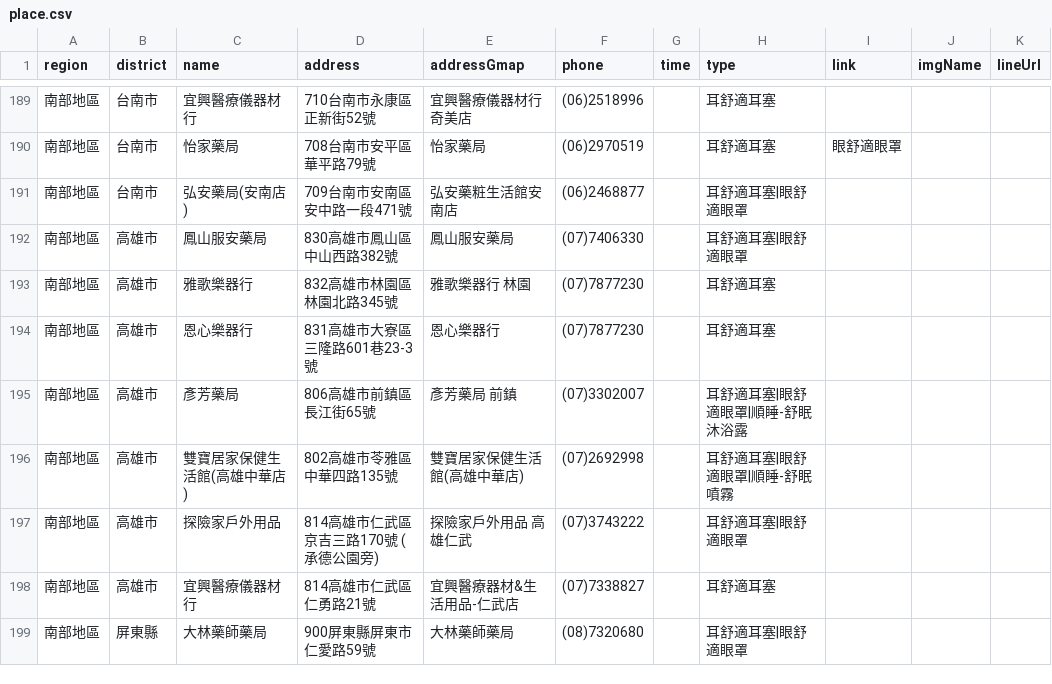
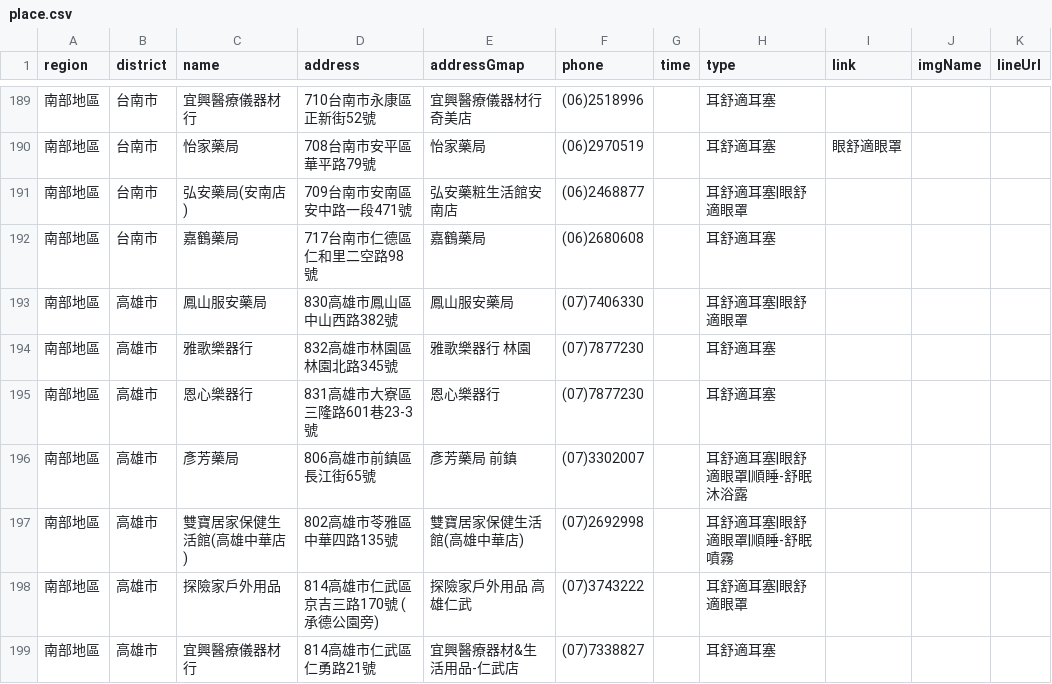
Before and after one commit to Jim-Chang/acousdea-sale-place-public, a CSV file: place/place.csv, drawn as a sheet; only a part is shown, gaps mark what is left out; the shorter side is filled out with more unchanged rows.

Commit message:
update

```diff
--- a/place/place.csv
+++ b/place/place.csv
@@ -191,2 +191,3 @@ region,district,name,address,addressGmap,phone,time,type,link,imgName,lineUrl
 南部地區,台南市,弘安藥局(安南店),709台南市安南區安中路一段471號,弘安藥粧生活館安南店,(06)2468877,,耳舒適耳塞|眼舒適眼罩,,,
+南部地區,台南市,嘉鶴藥局,717台南市仁德區仁和里二空路98號,嘉鶴藥局,(06)2680608,,耳舒適耳塞,,,
 南部地區,高雄市,鳳山服安藥局 ,830高雄市鳳山區中山西路382號,鳳山服安藥局 ,(07)7406330,,耳舒適耳塞|眼舒適眼罩,,,
```
